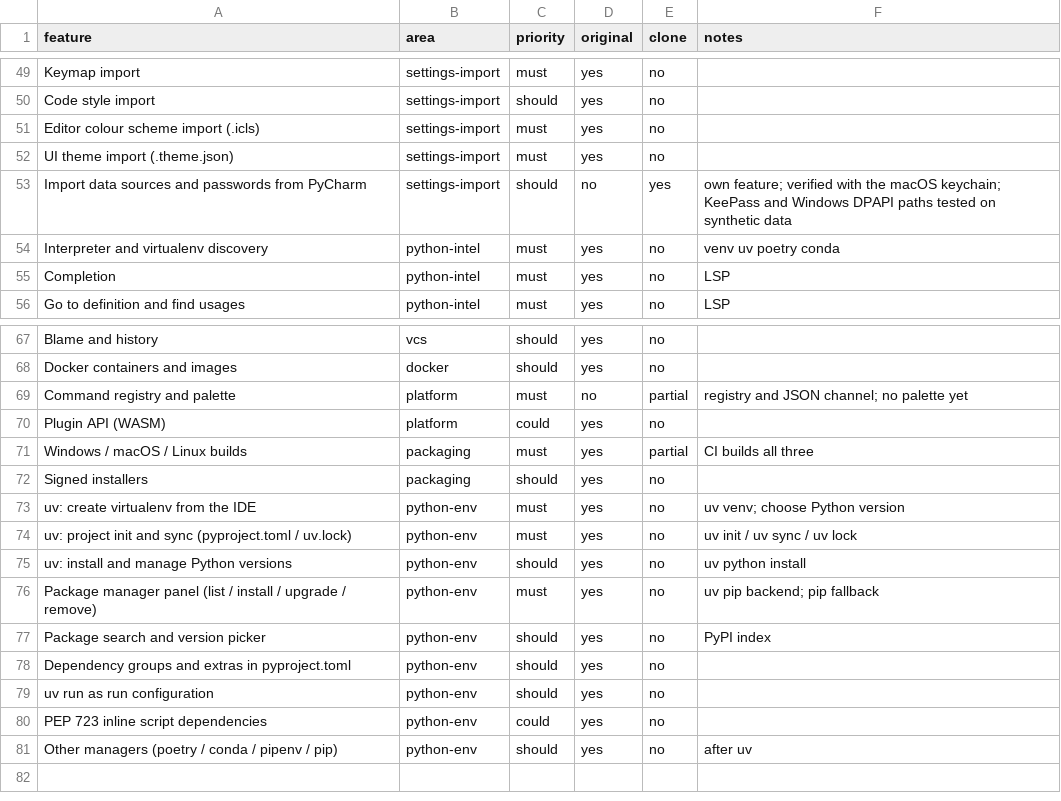
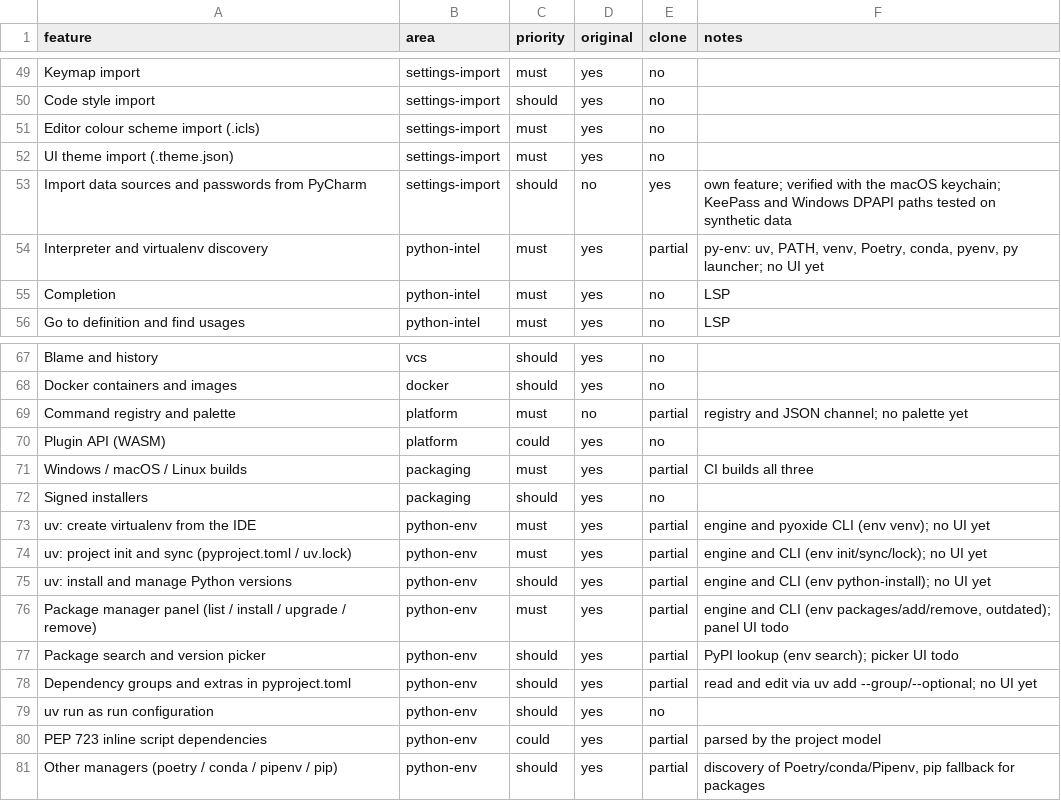
Before and after one commit to caVenikk/pyoxide-ide, a CSV file: replica/features.csv, drawn as a sheet; only a part is shown, gaps mark what is left out.

Commit message:
refactor(secrets): shared CLI store setup; progress for Python environments
secrets::config::configured_store and secrets::terminal (terminal and
stdin prompters) replace the copies in pyoxide-db and pyoxide;
DbService::configured builds the service both front-ends use. Feature
rows of the python-env area now reflect the engine and the pyoxide CLI.

Refs #15

```diff
--- a/replica/features.csv
+++ b/replica/features.csv
@@ -53,3 +53,3 @@ UI theme import (.theme.json),settings-import,must,yes,no,
 Import data sources and passwords from PyCharm,settings-import,should,no,yes,own feature; verified with the macOS keychain; KeePass and Windows DPAPI paths tested on synthetic data
-Interpreter and virtualenv discovery,python-intel,must,yes,no,venv uv poetry conda
+Interpreter and virtualenv discovery,python-intel,must,yes,partial,"py-env: uv, PATH, venv, Poetry, conda, pyenv, py launcher; no UI yet"
 Completion,python-intel,must,yes,no,LSP
@@ -72,10 +72,10 @@ Windows / macOS / Linux builds,packaging,must,yes,partial,CI builds all three
 Signed installers,packaging,should,yes,no,
-uv: create virtualenv from the IDE,python-env,must,yes,no,uv venv; choose Python version
-uv: project init and sync (pyproject.toml / uv.lock),python-env,must,yes,no,uv init / uv sync / uv lock
-uv: install and manage Python versions,python-env,should,yes,no,uv python install
-Package manager panel (list / install / upgrade / remove),python-env,must,yes,no,uv pip backend; pip fallback
-Package search and version picker,python-env,should,yes,no,PyPI index
-Dependency groups and extras in pyproject.toml,python-env,should,yes,no,
+uv: create virtualenv from the IDE,python-env,must,yes,partial,engine and pyoxide CLI (env venv); no UI yet
+uv: project init and sync (pyproject.toml / uv.lock),python-env,must,yes,partial,engine and CLI (env init/sync/lock); no UI yet
+uv: install and manage Python versions,python-env,should,yes,partial,engine and CLI (env python-install); no UI yet
+Package manager panel (list / install / upgrade / remove),python-env,must,yes,partial,"engine and CLI (env packages/add/remove, outdated); panel UI todo"
+Package search and version picker,python-env,should,yes,partial,PyPI lookup (env search); picker UI todo
+Dependency groups and extras in pyproject.toml,python-env,should,yes,partial,read and edit via uv add --group/--optional; no UI yet
 uv run as run configuration,python-env,should,yes,no,
-PEP 723 inline script dependencies,python-env,could,yes,no,
-Other managers (poetry / conda / pipenv / pip),python-env,should,yes,no,after uv
+PEP 723 inline script dependencies,python-env,could,yes,partial,parsed by the project model
+Other managers (poetry / conda / pipenv / pip),python-env,should,yes,partial,"discovery of Poetry/conda/Pipenv, pip fallback for packages"
```
Also changed, not shown: 14 other files.
